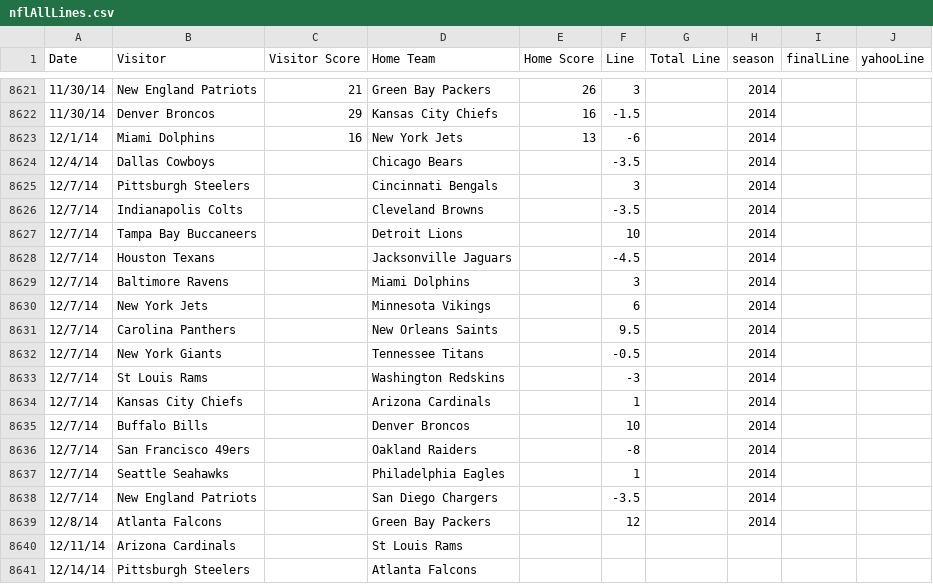
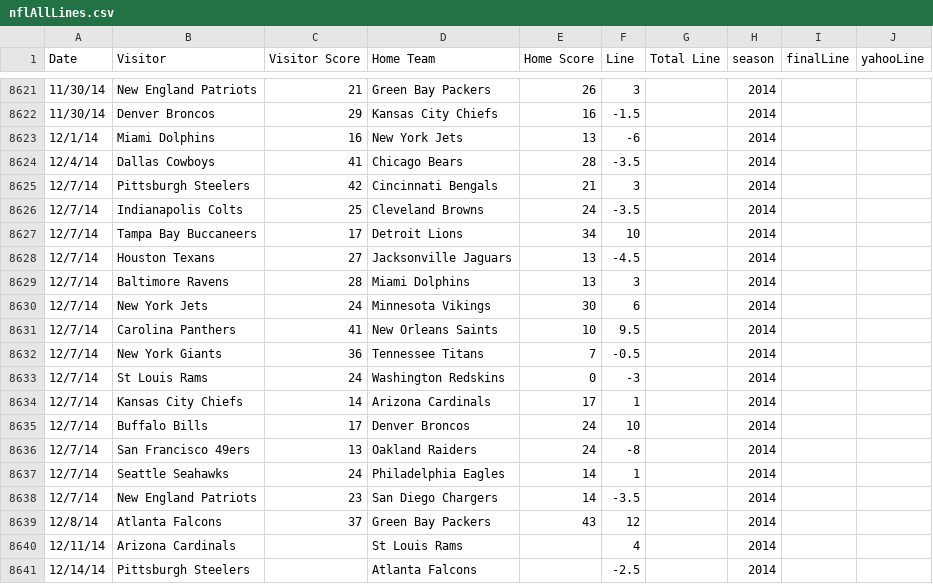
Before and after one commit to aabtzu/mlnfl, a CSV file: nfl/data/lines/nflAllLines.csv, drawn as a sheet; only a part is shown, gaps mark what is left out; the diff covers the shown part only.

```diff
--- a/nfl/data/lines/nflAllLines.csv
+++ b/nfl/data/lines/nflAllLines.csv
@@ -8623,19 +8623,19 @@ Date,Visitor,Visitor Score,Home Team,Home Score,Line,Total Line,season,finalLine
 12/1/14,Miami Dolphins,16,New York Jets,13,-6,,2014,,
-12/4/14,Dallas Cowboys,,Chicago Bears,,-3.5,,2014,,
-12/7/14,Pittsburgh Steelers,,Cincinnati Bengals,,3,,2014,,
-12/7/14,Indianapolis Colts,,Cleveland Browns,,-3.5,,2014,,
-12/7/14,Tampa Bay Buccaneers,,Detroit Lions,,10,,2014,,
-12/7/14,Houston Texans,,Jacksonville Jaguars,,-4.5,,2014,,
-12/7/14,Baltimore Ravens,,Miami Dolphins,,3,,2014,,
-12/7/14,New York Jets,,Minnesota Vikings,,6,,2014,,
-12/7/14,Carolina Panthers,,New Orleans Saints,,9.5,,2014,,
-12/7/14,New York Giants,,Tennessee Titans,,-0.5,,2014,,
-12/7/14,St Louis Rams,,Washington Redskins,,-3,,2014,,
-12/7/14,Kansas City Chiefs,,Arizona Cardinals,,1,,2014,,
-12/7/14,Buffalo Bills,,Denver Broncos,,10,,2014,,
-12/7/14,San Francisco 49ers,,Oakland Raiders,,-8,,2014,,
-12/7/14,Seattle Seahawks,,Philadelphia Eagles,,1,,2014,,
-12/7/14,New England Patriots,,San Diego Chargers,,-3.5,,2014,,
-12/8/14,Atlanta Falcons,,Green Bay Packers,,12,,2014,,
-12/11/14,Arizona Cardinals,,St Louis Rams,,,,,,
-12/14/14,Pittsburgh Steelers,,Atlanta Falcons,,,,,,
+12/4/14,Dallas Cowboys,41,Chicago Bears,28,-3.5,,2014,,
+12/7/14,Pittsburgh Steelers,42,Cincinnati Bengals,21,3,,2014,,
+12/7/14,Indianapolis Colts,25,Cleveland Browns,24,-3.5,,2014,,
+12/7/14,Tampa Bay Buccaneers,17,Detroit Lions,34,10,,2014,,
+12/7/14,Houston Texans,27,Jacksonville Jaguars,13,-4.5,,2014,,
+12/7/14,Baltimore Ravens,28,Miami Dolphins,13,3,,2014,,
+12/7/14,New York Jets,24,Minnesota Vikings,30,6,,2014,,
+12/7/14,Carolina Panthers,41,New Orleans Saints,10,9.5,,2014,,
+12/7/14,New York Giants,36,Tennessee Titans,7,-0.5,,2014,,
+12/7/14,St Louis Rams,24,Washington Redskins,0,-3,,2014,,
+12/7/14,Kansas City Chiefs,14,Arizona Cardinals,17,1,,2014,,
+12/7/14,Buffalo Bills,17,Denver Broncos,24,10,,2014,,
+12/7/14,San Francisco 49ers,13,Oakland Raiders,24,-8,,2014,,
+12/7/14,Seattle Seahawks,24,Philadelphia Eagles,14,1,,2014,,
+12/7/14,New England Patriots,23,San Diego Chargers,14,-3.5,,2014,,
+12/8/14,Atlanta Falcons,37,Green Bay Packers,43,12,,2014,,
+12/11/14,Arizona Cardinals,,St Louis Rams,,4,,2014,,
+12/14/14,Pittsburgh Steelers,,Atlanta Falcons,,-2.5,,2014,,
```
Also changed, not shown: 28 edited cells elsewhere in this file, 1 other file.
